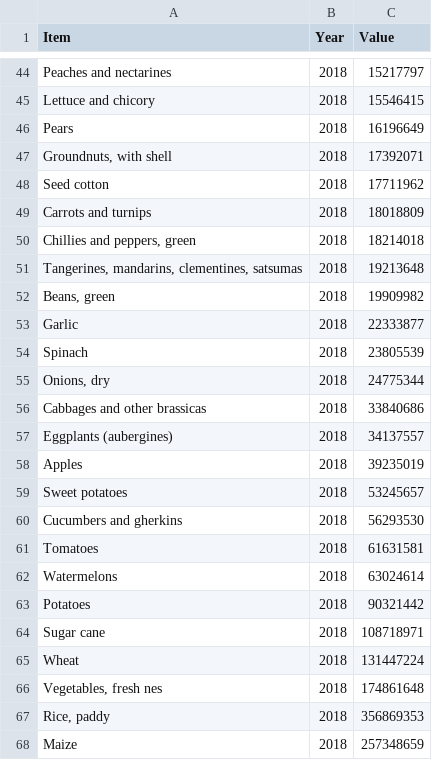
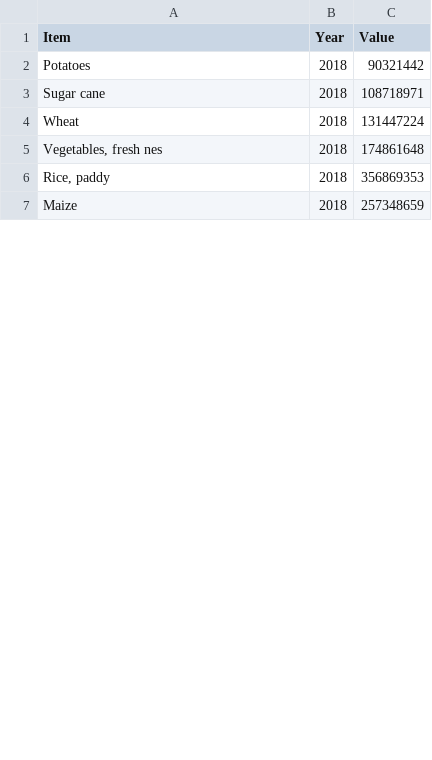
Before and after one commit to CheahMengYew/mengyew.github.io, a CSV file: data/China_fruit(2018).csv, drawn as a sheet; only a part is shown, gaps mark what is left out; removed rows and columns are numbered as before the commit, all else as after; the diff covers the shown part only; the diff names each change by its address in the sheet, - before the commit and + after, or states it on an @@ line.

```diff
--- a/data/China_fruit(2018).csv
+++ b/data/China_fruit(2018).csv
-row 44: Peaches and nectarines | 2018 | 15217797
-row 45: Lettuce and chicory | 2018 | 15546415
-row 46: Pears | 2018 | 16196649
-row 47: Groundnuts, with shell | 2018 | 17392071
-row 48: Seed cotton | 2018 | 17711962
-row 49: Carrots and turnips | 2018 | 18018809
-row 50: Chillies and peppers, green | 2018 | 18214018
-row 51: Tangerines, mandarins, clementines, satsumas | 2018 | 19213648
-row 52: Beans, green | 2018 | 19909982
-row 53: Garlic | 2018 | 22333877
-row 54: Spinach | 2018 | 23805539
-row 55: Onions, dry | 2018 | 24775344
-row 56: Cabbages and other brassicas | 2018 | 33840686
-row 57: Eggplants (aubergines) | 2018 | 34137557
-row 58: Apples | 2018 | 39235019
-row 59: Sweet potatoes | 2018 | 53245657
-row 60: Cucumbers and gherkins | 2018 | 56293530
-row 61: Tomatoes | 2018 | 61631581
-row 62: Watermelons | 2018 | 63024614
```
Also changed, not shown: 1 added row and 42 removed rows elsewhere in this file.
